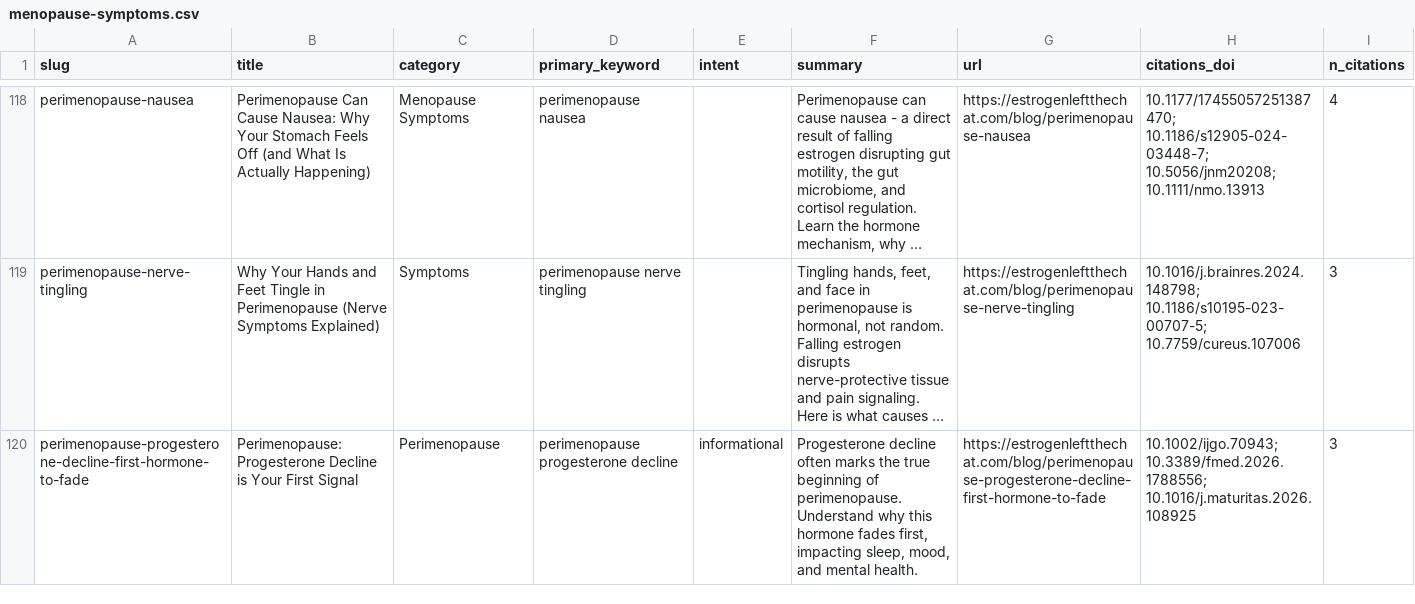
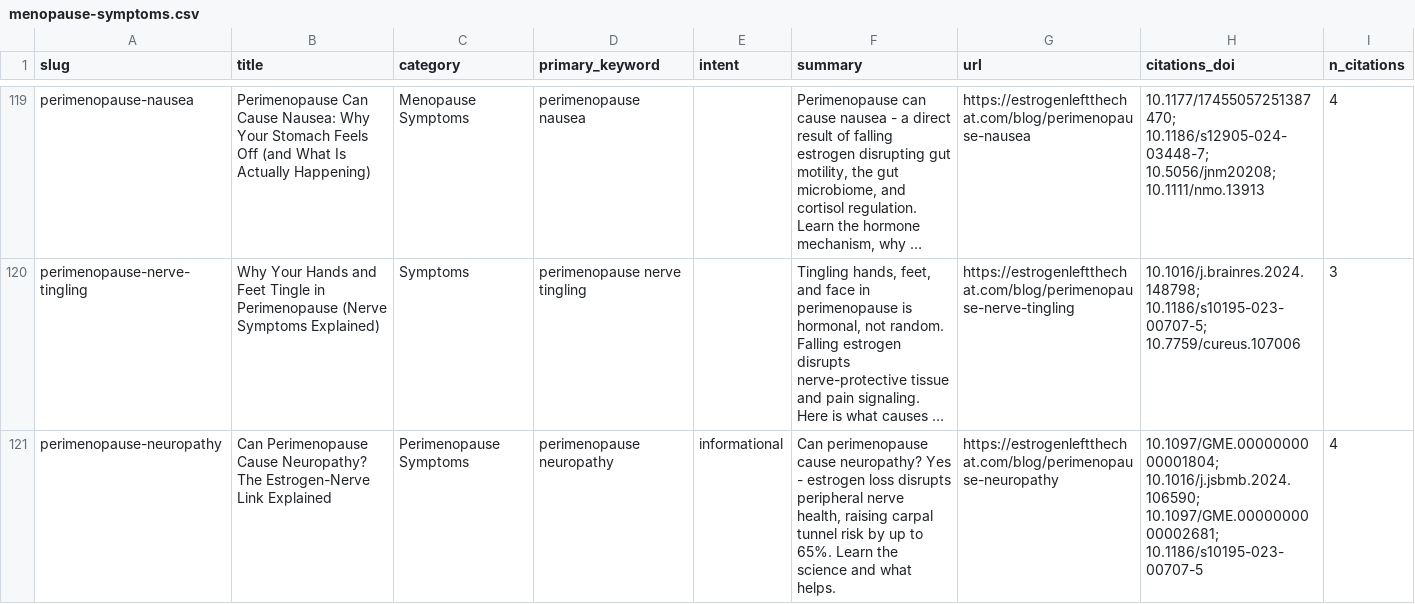
Before and after one commit to BlondeDevRules/menopause-symptoms-dataset, a CSV file: menopause-symptoms.csv, drawn as a sheet; only a part is shown, gaps mark what is left out; the shorter side is filled out with more unchanged rows; long unchanged cells end in …; the diff covers the shown part only; the diff names each change by its address in the sheet, - before the commit and + after, or states it on an @@ line.

```diff
--- a/menopause-symptoms.csv
+++ b/menopause-symptoms.csv
+row 121: perimenopause-neuropathy | Can Perimenopause Cause Neuropathy? The Estrogen-Nerve Link Explained | Perimenopause Symptoms | perimenopause neuropathy | informational | Can perimenopause cause neuropathy? Yes - estrogen loss disrupts peripheral nerve health, raising carpal tunnel risk by up to 65%. Learn the science and what helps. | https://estrogenleftthechat.com/blog/perimenopause-neuropathy | 10.1097/GME.0000000000001804; 10.1016/j.jsbmb.2024.106590; 10.1097/GME.0000000000002681; 10.1186/s10195-023-00707-5 | 4
```
Also changed, not shown: 2 added rows elsewhere in this file, 2 other files.
